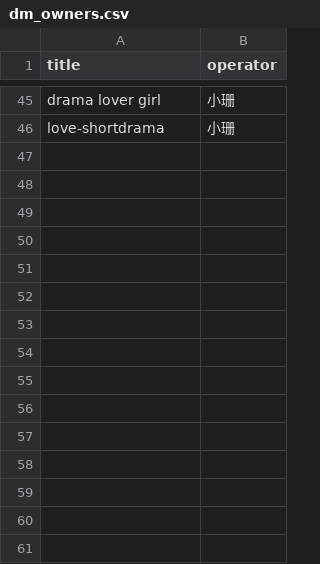
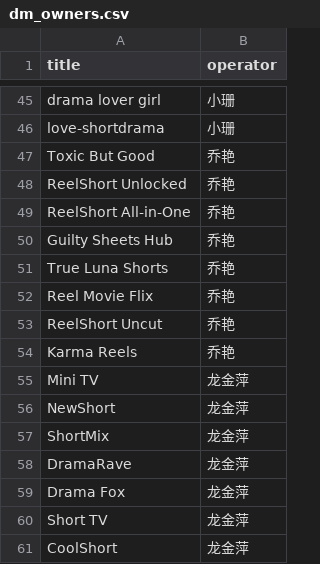
Before and after one commit to luojingyu-max/reelshort-yt-dm-dashboard, a CSV file: dm_owners.csv, drawn as a sheet; only a part is shown, gaps mark what is left out; the diff names each change by its address in the sheet, - before the commit and + after, or states it on an @@ line.

```diff
--- a/dm_owners.csv
+++ b/dm_owners.csv
+row 47: Toxic But Good | 乔艳
+row 48: ReelShort Unlocked | 乔艳
+row 49: ReelShort All-in-One | 乔艳
+row 50: Guilty Sheets Hub | 乔艳
+row 51: True Luna Shorts | 乔艳
+row 52: Reel Movie Flix | 乔艳
+row 53: ReelShort Uncut | 乔艳
+row 54: Karma Reels | 乔艳
+row 55: Mini TV | 龙金萍
+row 56: NewShort | 龙金萍
+row 57: ShortMix | 龙金萍
+row 58: DramaRave | 龙金萍
+row 59: Drama Fox | 龙金萍
+row 60: Short TV | 龙金萍
+row 61: CoolShort | 龙金萍
```
Also changed, not shown: yt_owners.csv, 6 other files.
